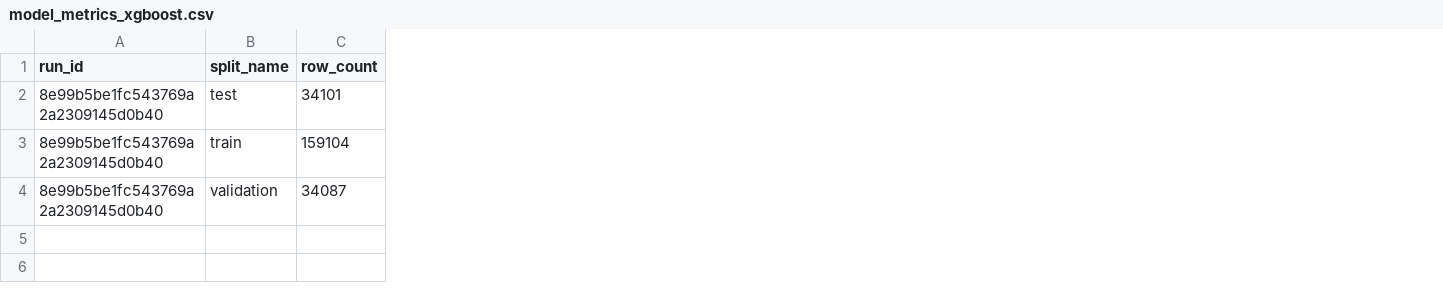
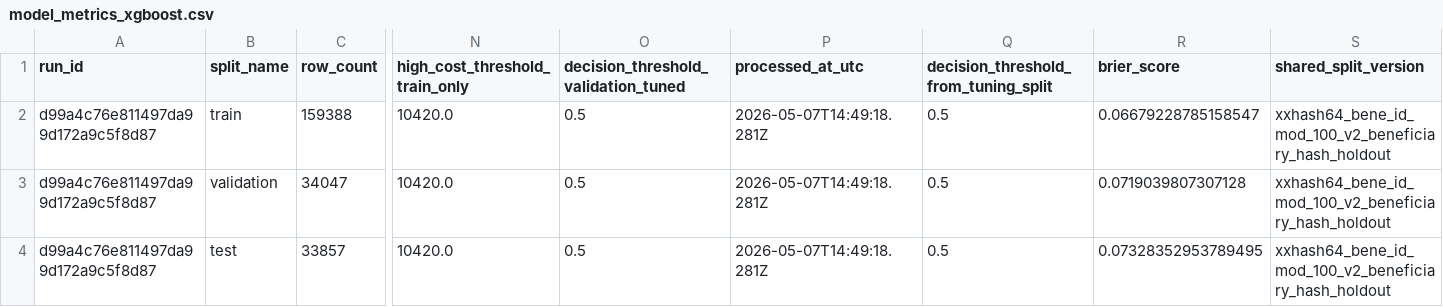
Before and after one commit to rodian-floyd24/project2_high_cost_claim_classifier, a CSV file: report_artifacts/validation_packet/model_metrics_xgboost.csv, drawn as a sheet; only a part is shown, gaps mark what is left out; removed rows and columns are numbered as before the commit, all else as after; rows hold the shown columns only; the diff covers the shown part only; the diff names each change by its address in the sheet, - before the commit and + after, or states it on an @@ line.

```diff
--- a/report_artifacts/validation_packet/model_metrics_xgboost.csv
+++ b/report_artifacts/validation_packet/model_metrics_xgboost.csv
+column N (high_cost_threshold_train_only), rows 2-3: 10420.0 | 10420.0
+column O, rows 1-3: decision_threshold_validation_tuned | 0.5 | 0.5
+column P (processed_at_utc), rows 2-3: 2026-05-07T14:49:18.281Z | 2026-05-07T14:49:18.281Z
+column Q, rows 1-3: decision_threshold_from_tuning_split | 0.5 | 0.5
+column R (brier_score), rows 2-3: 0.06679228785158547 | 0.0719039807307128
+column S (shared_split_version), rows 2-3: xxhash64_bene_id_mod_100_v2_beneficiary_hash_holdout | xxhash64_bene_id_mod_100_v2_beneficiary_hash_holdout
-row 2: 8e99b5be1fc543769a2a2309145d0b40 | test | 34101
-A2:A3 (run_id): 8e99b5be1fc543769a2a2309145d0b40
+A2:A3 (run_id): d99a4c76e811497da99d172a9c5f8d87
-C2 (row_count): 159104
+C2 (row_count): 159388
-C3 (row_count): 34087
+C3 (row_count): 34047
+row 4: d99a4c76e811497da99d172a9c5f8d87 | test | 33857 | 10420.0 | 0.5 | 2026-05-07T14:49:18.281Z | 0.5 | 0.07328352953789495 | xxhash64_bene_id_mod_100_v2_beneficiary_hash_holdout
```
Also changed, not shown: 20 edited cells elsewhere in this file, report_artifacts/topk_capture_curve_test.csv, report_artifacts/validation_packet/topk_capture_lift.csv, 12 other files.
